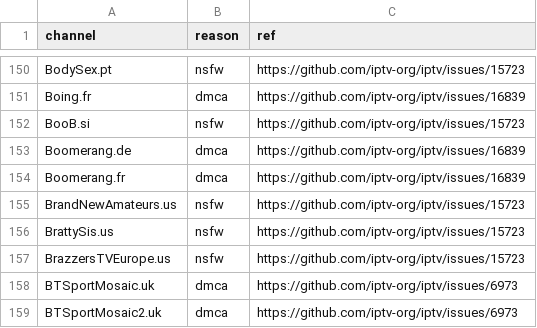
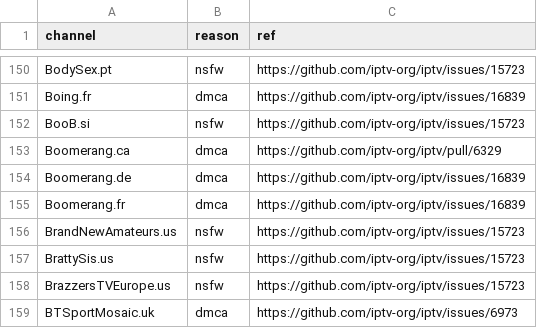
Before and after one commit to beingsk5/xoxo, a CSV file: data/blocklist.csv, drawn as a sheet; only a part is shown, gaps mark what is left out; the shorter side is filled out with more unchanged rows.

```diff
--- a/data/blocklist.csv
+++ b/data/blocklist.csv
@@ -152,2 +152,3 @@ Boing.fr,dmca,https://github.com/iptv-org/iptv/issues/16839
 BooB.si,nsfw,https://github.com/iptv-org/iptv/issues/15723
+Boomerang.ca,dmca,https://github.com/iptv-org/iptv/pull/6329
 Boomerang.de,dmca,https://github.com/iptv-org/iptv/issues/16839
```
